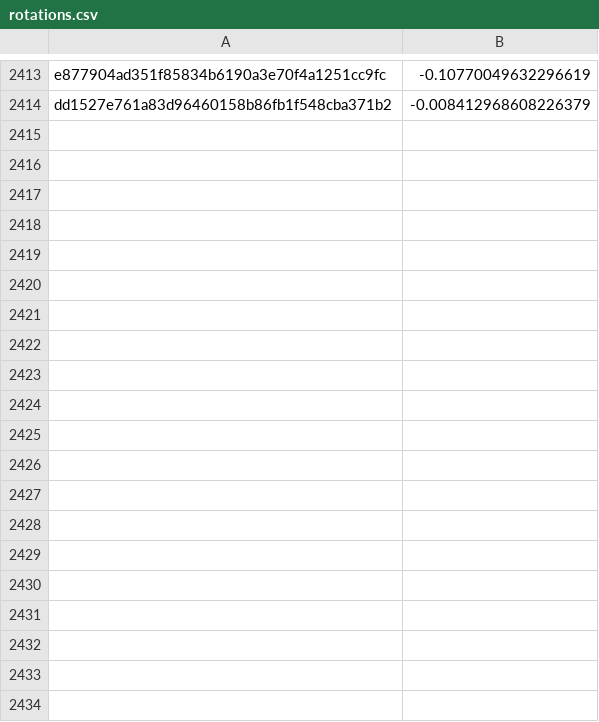
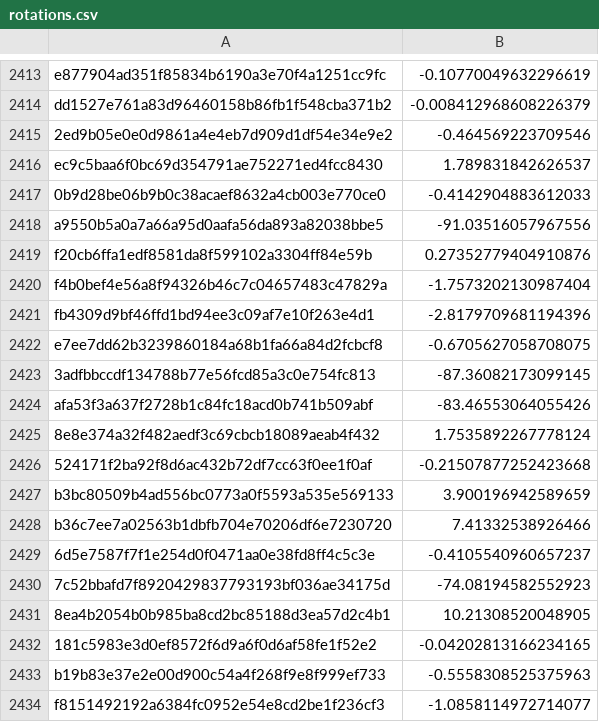
Before and after one commit to marian42/butterflies, a CSV file: data/rotations.csv, drawn as a sheet; only a part is shown, gaps mark what is left out; the diff covers the shown part only; the diff names each change by its address in the sheet, - before the commit and + after, or states it on an @@ line.

Commit message:
Update quality and rotation datasets

```diff
--- a/data/rotations.csv
+++ b/data/rotations.csv
+row 2415: 2ed9b05e0e0d9861a4e4eb7d909d1df54e34e9e2 | -0.464569223709546
+row 2416: ec9c5baa6f0bc69d354791ae752271ed4fcc8430 | 1.789831842626537
+row 2417: 0b9d28be06b9b0c38acaef8632a4cb003e770ce0 | -0.4142904883612033
+row 2418: a9550b5a0a7a66a95d0aafa56da893a82038bbe5 | -91.03516057967556
+row 2419: f20cb6ffa1edf8581da8f599102a3304ff84e59b | 0.27352779404910876
+row 2420: f4b0bef4e56a8f94326b46c7c04657483c47829a | -1.7573202130987404
+row 2421: fb4309d9bf46ffd1bd94ee3c09af7e10f263e4d1 | -2.8179709681194396
+row 2422: e7ee7dd62b3239860184a68b1fa66a84d2fcbcf8 | -0.6705627058708075
+row 2423: 3adfbbccdf134788b77e56fcd85a3c0e754fc813 | -87.36082173099145
+row 2424: afa53f3a637f2728b1c84fc18acd0b741b509abf | -83.46553064055426
+row 2425: 8e8e374a32f482aedf3c69cbcb18089aeab4f432 | 1.7535892267778124
+row 2426: 524171f2ba92f8d6ac432b72df7cc63f0ee1f0af | -0.21507877252423668
+row 2427: b3bc80509b4ad556bc0773a0f5593a535e569133 | 3.900196942589659
+row 2428: b36c7ee7a02563b1dbfb704e70206df6e7230720 | 7.41332538926466
+row 2429: 6d5e7587f7f1e254d0f0471aa0e38fd8ff4c5c3e | -0.4105540960657237
+row 2430: 7c52bbafd7f8920429837793193bf036ae34175d | -74.08194582552923
+row 2431: 8ea4b2054b0b985ba8cd2bc85188d3ea57d2c4b1 | 10.21308520048905
+row 2432: 181c5983e3d0ef8572f6d9a6f0d6af58fe1f52e2 | -0.04202813166234165
+row 2433: b19b83e37e2e00d900c54a4f268f9e8f999ef733 | -0.5558308525375963
+row 2434: f8151492192a6384fc0952e54e8cd2be1f236cf3 | -1.0858114972714077
```
Also changed, not shown: 16 added rows elsewhere in this file, 1 other file.
